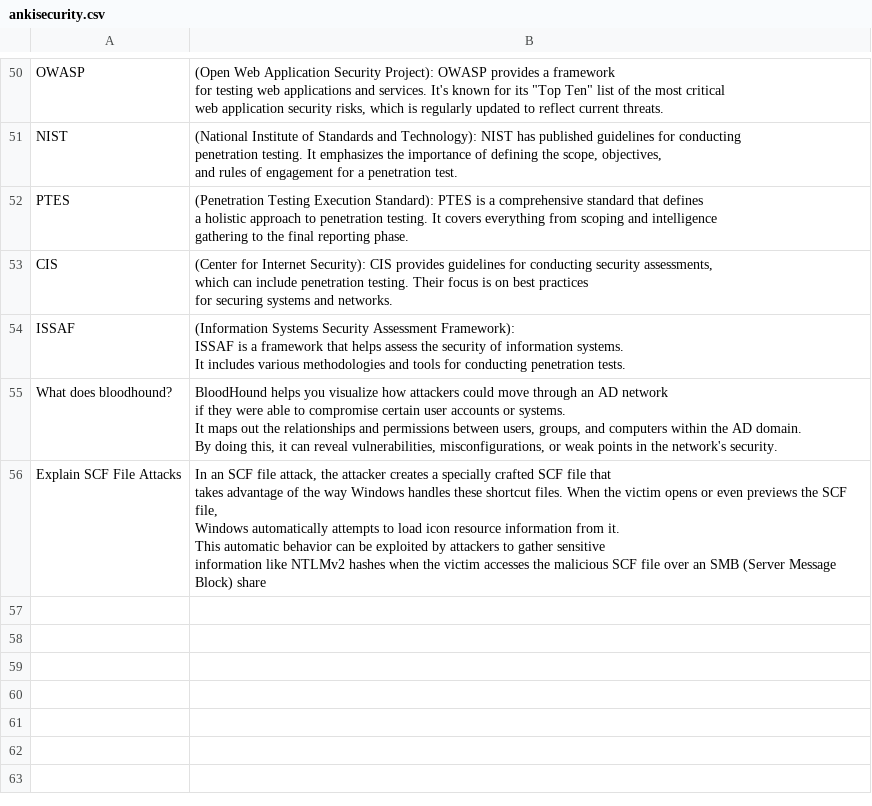
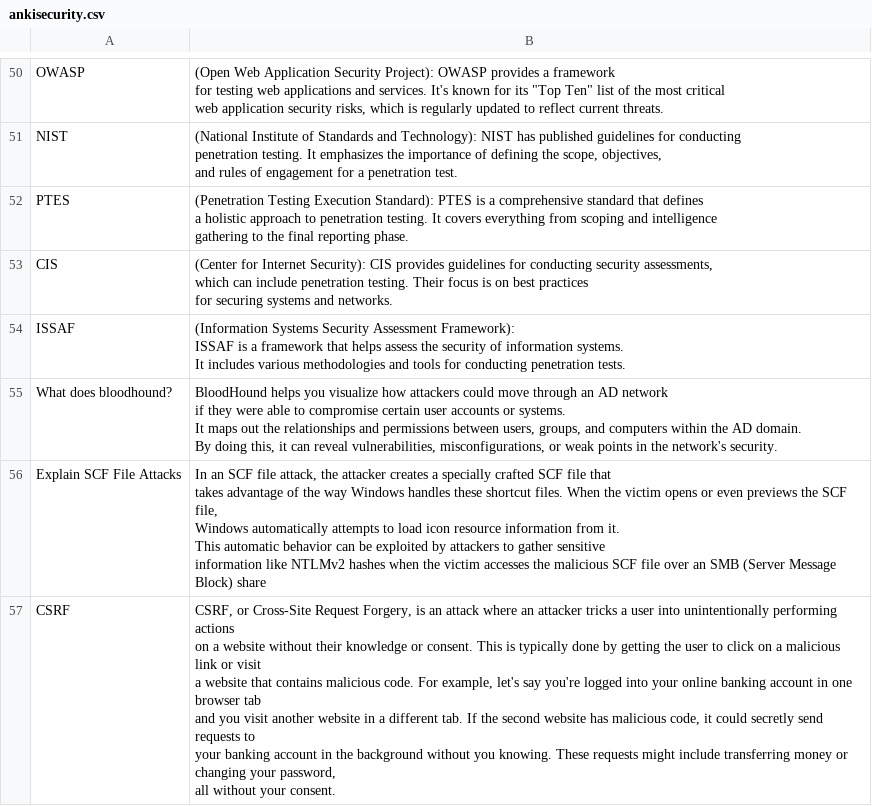
Before and after one commit to kvlx-alt/Basic-Cybersecurity-Interview-Questions-Anki-Deck, a CSV file: ankisecurity.csv, drawn as a sheet; only a part is shown, gaps mark what is left out; ↵ is a line break in a cell; the diff names each change by its address in the sheet, - before the commit and + after, or states it on an @@ line.

Commit message:
Update ankisecurity.csv

```diff
--- a/ankisecurity.csv
+++ b/ankisecurity.csv
+row 57: CSRF | CSRF, or Cross-Site Request Forgery, is an attack where an attacker tricks a user into unintentionally performing actions ↵ on a website without their knowledge or consent. This is typically done by getting the user to click on a malicious link or visit ↵ a website that contains malicious code. For example, let's say you're logged into your online banking account in one browser tab ↵ and you visit another website in a different tab. If the second website has malicious code, it could secretly send requests to ↵ your banking account in the background without you knowing. These requests might include transferring money or changing your password, ↵ all without your consent.
```
